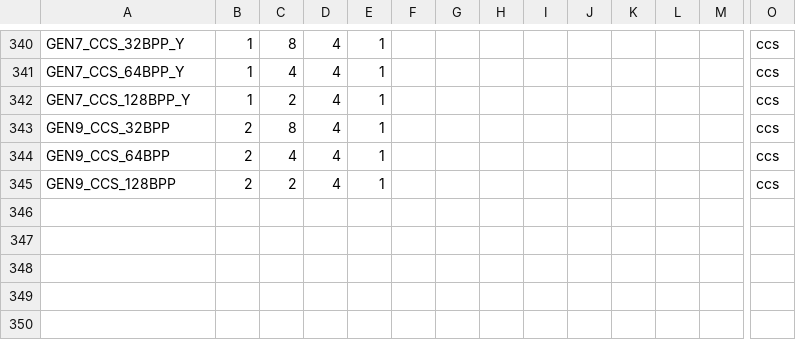
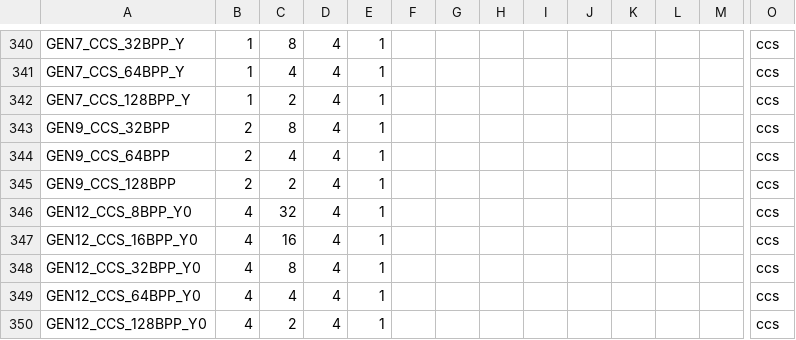
Before and after one commit to openharmony/third_party_mesa3d, a CSV file: src/intel/isl/isl_format_layout.csv, drawn as a sheet; only a part is shown, gaps mark what is left out; rows hold the shown columns only; the diff names each change by its address in the sheet, - before the commit and + after, or states it on an @@ line.

Commit message:
isl: Redefine the CCS layout for Gen12
The CCS could be described in a number of ways, but this format was
chosen to minimize churn in the drivers. We may decide on an different
direction in the future.

v2. Increase alignment for display surfaces. (Nanley)

Reviewed-by: Jordan Justen <jordan.l.justen@intel.com> (v1)
Acked-by: Kenneth Graunke <kenneth@whitecape.org>

```diff
--- a/src/intel/isl/isl_format_layout.csv
+++ b/src/intel/isl/isl_format_layout.csv
+row 346: GEN12_CCS_8BPP_Y0 | 4 | 32 | 4 | 1 |  |  |  |  |  |  |  |  | ccs
+row 347: GEN12_CCS_16BPP_Y0 | 4 | 16 | 4 | 1 |  |  |  |  |  |  |  |  | ccs
+row 348: GEN12_CCS_32BPP_Y0 | 4 | 8 | 4 | 1 |  |  |  |  |  |  |  |  | ccs
+row 349: GEN12_CCS_64BPP_Y0 | 4 | 4 | 4 | 1 |  |  |  |  |  |  |  |  | ccs
+row 350: GEN12_CCS_128BPP_Y0 | 4 | 2 | 4 | 1 |  |  |  |  |  |  |  |  | ccs
```
Also changed, not shown: 4 other files.
